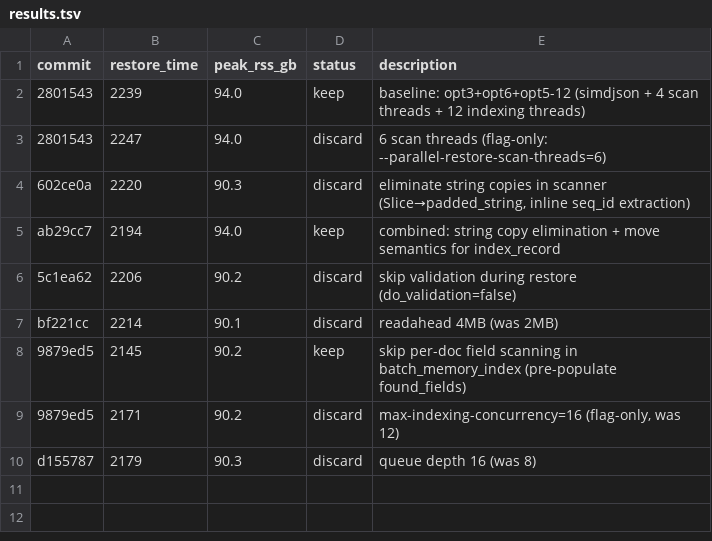
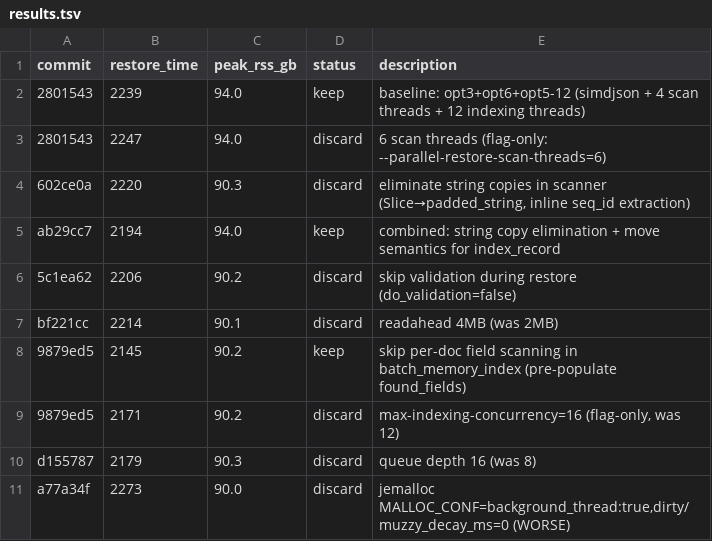
Before and after one commit to na-wu/typesense, a TSV file: results.tsv, drawn as a sheet; the diff names each change by its address in the sheet, - before the commit and + after, or states it on an @@ line.

Commit message:
update results.tsv

```diff
--- a/results.tsv
+++ b/results.tsv
+row 11: a77a34f | 2273 | 90.0 | discard | jemalloc MALLOC_CONF=background_thread:true,dirty/muzzy_decay_ms=0 (WORSE)
```
